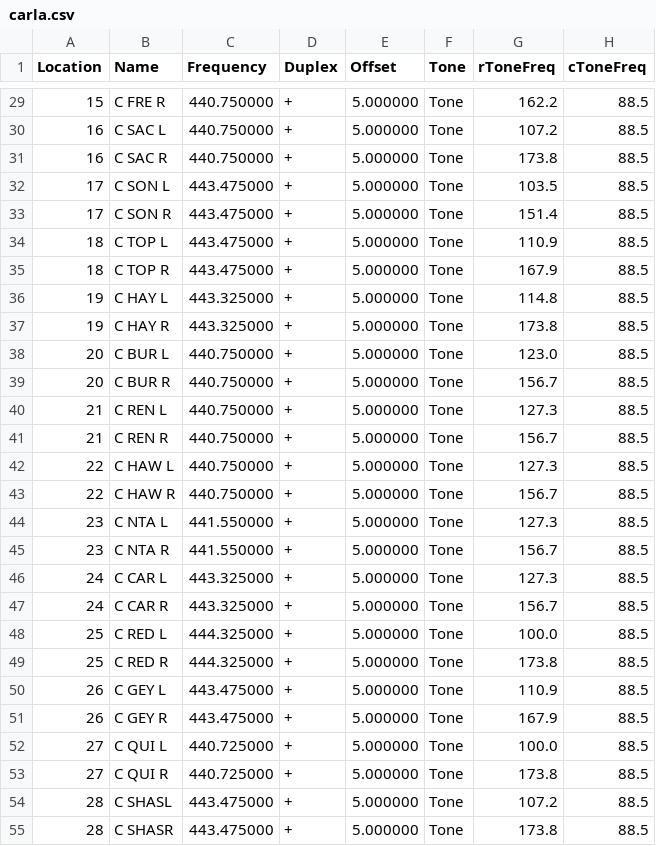
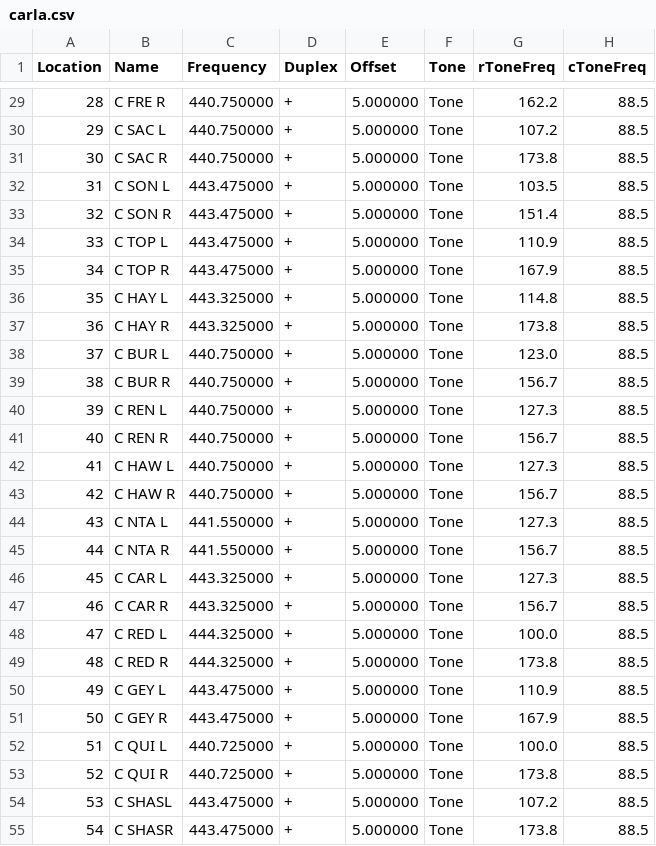
Before and after one commit to kenrestivo/carla-csv-chirp, a CSV file: carla.csv, drawn as a sheet; only a part is shown, gaps mark what is left out; the diff covers the shown part only; the diff names each change by its address in the sheet, - before the commit and + after, or states it on an @@ line.

Commit message:
Gives each line unique location so that Chrip won't overwrite the local lines with the remote lines.
 ( Verified no other changes to the data:
 ch@shack:~/src/carla-csv-chirp$ ./butloc.awk < carla.csv.orig > /tmp/1
 ch@shack:~/src/carla-csv-chirp$ ./butloc.awk < carla.csv > /tmp/2
 ch@shack:~/src/carla-csv-chirp$ diff /tmp/1 /tmp/2
 ch@shack:~/src/carla-csv-chirp$
 )

Adds script butloc.awk which allows diff'ing two files without the
first (location) column.

```diff
--- a/carla.csv
+++ b/carla.csv
-A29 (Location): 15
+A29 (Location): 28
-A30 (Location): 16
+A30 (Location): 29
-A31 (Location): 16
+A31 (Location): 30
-A32 (Location): 17
+A32 (Location): 31
-A33 (Location): 17
+A33 (Location): 32
-A34 (Location): 18
+A34 (Location): 33
-A35 (Location): 18
+A35 (Location): 34
-A36 (Location): 19
+A36 (Location): 35
-A37 (Location): 19
+A37 (Location): 36
-A38 (Location): 20
+A38 (Location): 37
-A39 (Location): 20
+A39 (Location): 38
-A40 (Location): 21
+A40 (Location): 39
-A41 (Location): 21
+A41 (Location): 40
-A42 (Location): 22
+A42 (Location): 41
-A43 (Location): 22
+A43 (Location): 42
-A44 (Location): 23
+A44 (Location): 43
-A45 (Location): 23
+A45 (Location): 44
-A46 (Location): 24
+A46 (Location): 45
-A47 (Location): 24
+A47 (Location): 46
-A48 (Location): 25
+A48 (Location): 47
-A49 (Location): 25
+A49 (Location): 48
-A50 (Location): 26
+A50 (Location): 49
-A51 (Location): 26
+A51 (Location): 50
-A52 (Location): 27
+A52 (Location): 51
-A53 (Location): 27
+A53 (Location): 52
-A54 (Location): 28
+A54 (Location): 53
-A55 (Location): 28
+A55 (Location): 54
```
Also changed, not shown: 39 edited cells elsewhere in this file, 1 other file.
